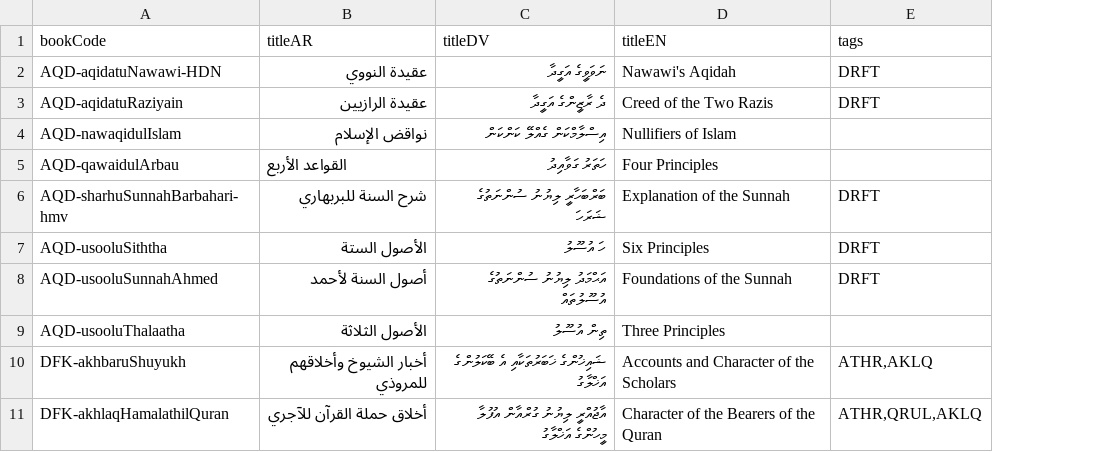
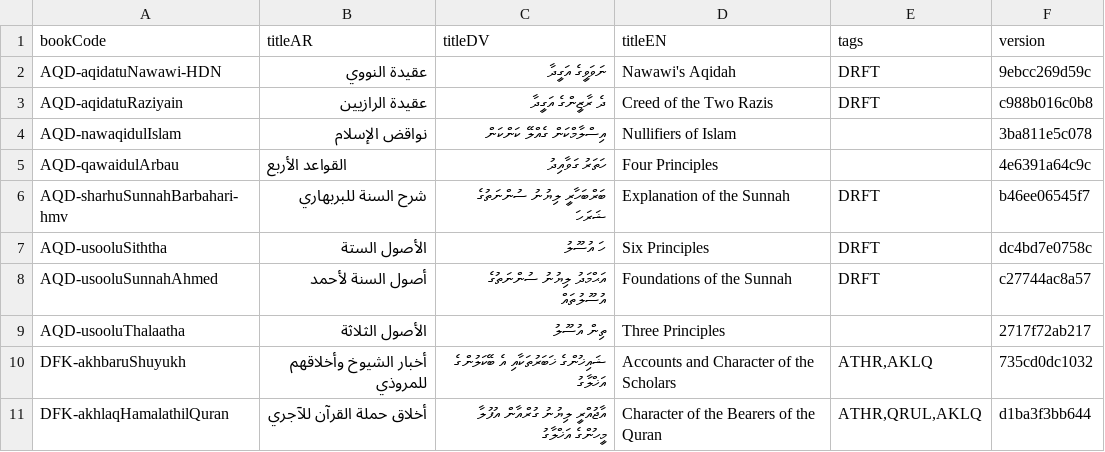
Before and after one commit to hadithmv/hadithmv.github.io, a CSV file: codebase/data/02-registry-bookNames.csv, drawn as a sheet; only a part is shown; the diff names each change by its address in the sheet, - before the commit and + after, or states it on an @@ line.

```diff
--- a/codebase/data/02-registry-bookNames.csv
+++ b/codebase/data/02-registry-bookNames.csv
+column F (version), rows 2-11: 9ebcc269d59c | c988b016c0b8 | 3ba811e5c078 | 4e6391a64c9c | b46ee06545f7 | dc4bd7e0758c | c27744ac8a57 | 2717f72ab217 | 735cd0dc1032 | d1ba3f3bb644
```
Also changed, not shown: 14 other files.
